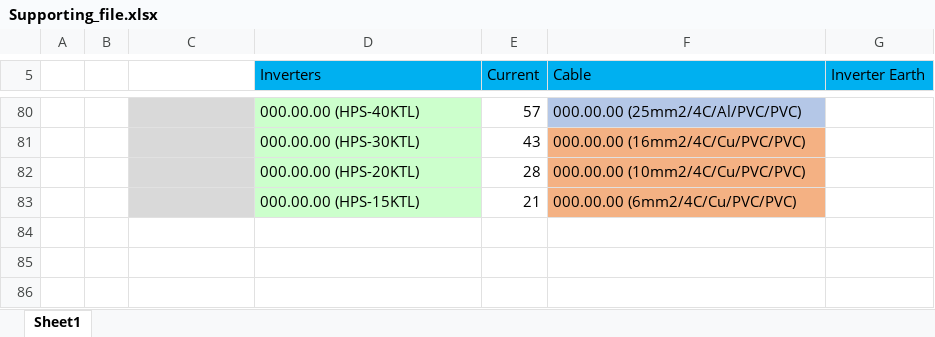
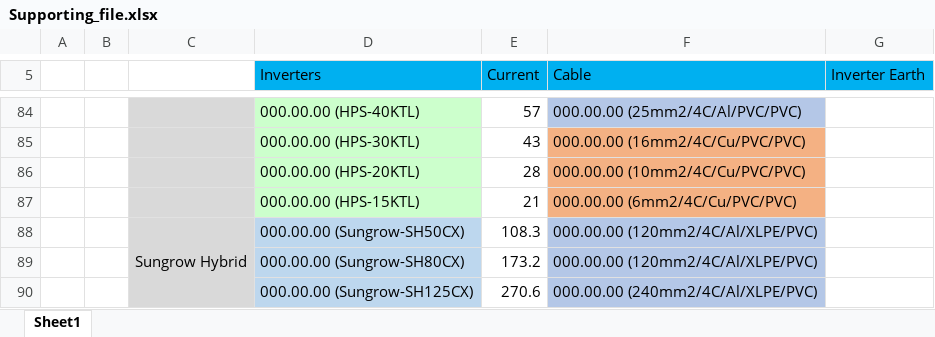
Before and after one commit to udithapana/SLD-Genarator, an Excel workbook: Supporting_file.xlsx, sheet Sheet1, drawn as a sheet; only a part is shown, gaps mark what is left out; values as stored, in another font and other column widths than the file's, no borders; the diff covers the shown part only; the diff names each change by its address in the sheet, - before the commit and + after, or states it on an @@ line.

```diff
--- a/Supporting_file.xlsx (sheet Sheet1)
+++ b/Supporting_file.xlsx (sheet Sheet1)
+row 88:  |  | Sungrow Hybrid | 000.00.00 (Sungrow-SH50CX) | 108.3 | 000.00.00 (120mm2/4C/Al/XLPE/PVC)
+row 89:  |  |  | 000.00.00 (Sungrow-SH80CX) | 173.2 | 000.00.00 (120mm2/4C/Al/XLPE/PVC)
+row 90:  |  |  | 000.00.00 (Sungrow-SH125CX) | 270.6 | 000.00.00 (240mm2/4C/Al/XLPE/PVC)
```
Also changed, not shown: 17 added rows, 13 removed rows and 1 edited cell elsewhere in this sheet, 7 other files.
